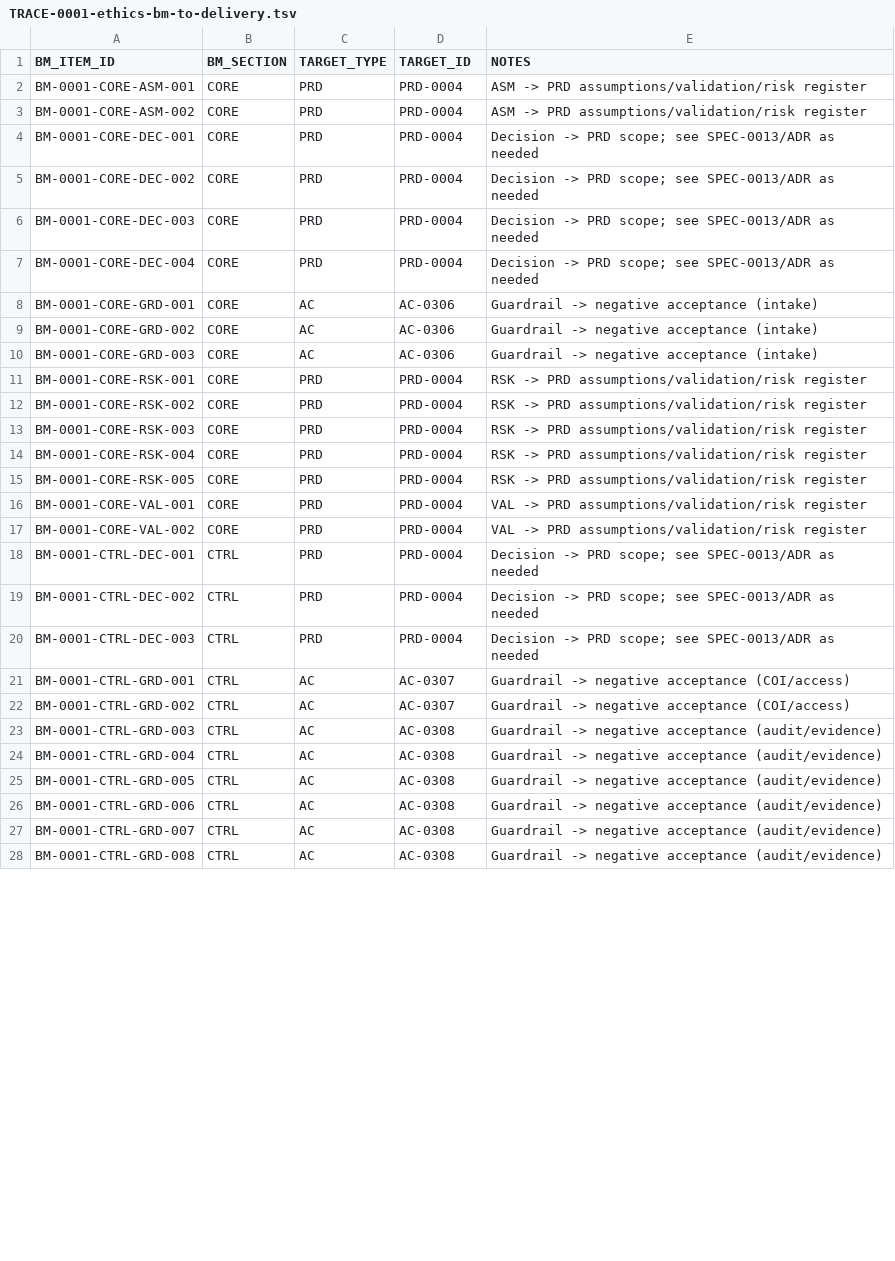
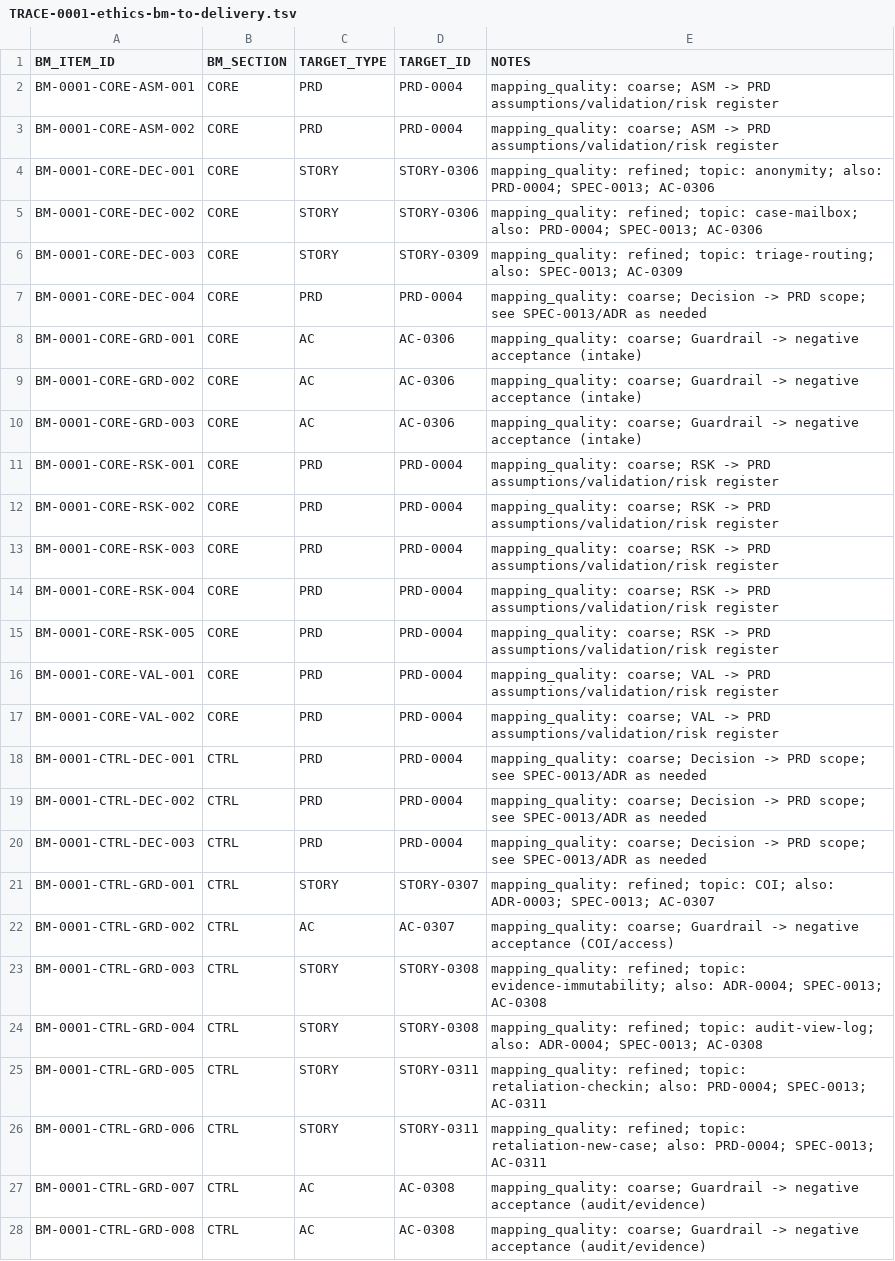
Before and after one commit to Halildeu/platform-ssot, a TSV file: docs/03-delivery/TRACES/TRACE-0001-ethics-bm-to-delivery.tsv, drawn as a sheet; only a part is shown; the diff covers the shown part only.

Commit message:
docs: v0.3 refine trace mapping for critical path and add missing delivery stories/ADRs

```diff
--- a/docs/03-delivery/TRACES/TRACE-0001-ethics-bm-to-delivery.tsv
+++ b/docs/03-delivery/TRACES/TRACE-0001-ethics-bm-to-delivery.tsv
@@ -1,28 +1,28 @@
 BM_ITEM_ID	BM_SECTION	TARGET_TYPE	TARGET_ID	NOTES
-BM-0001-CORE-ASM-001	CORE	PRD	PRD-0004	ASM -> PRD assumptions/validation/risk register
-BM-0001-CORE-ASM-002	CORE	PRD	PRD-0004	ASM -> PRD assumptions/validation/risk register
-BM-0001-CORE-DEC-001	CORE	PRD	PRD-0004	Decision -> PRD scope; see SPEC-0013/ADR as needed
-BM-0001-CORE-DEC-002	CORE	PRD	PRD-0004	Decision -> PRD scope; see SPEC-0013/ADR as needed
-BM-0001-CORE-DEC-003	CORE	PRD	PRD-0004	Decision -> PRD scope; see SPEC-0013/ADR as needed
-BM-0001-CORE-DEC-004	CORE	PRD	PRD-0004	Decision -> PRD scope; see SPEC-0013/ADR as needed
-BM-0001-CORE-GRD-001	CORE	AC	AC-0306	Guardrail -> negative acceptance (intake)
-BM-0001-CORE-GRD-002	CORE	AC	AC-0306	Guardrail -> negative acceptance (intake)
-BM-0001-CORE-GRD-003	CORE	AC	AC-0306	Guardrail -> negative acceptance (intake)
-BM-0001-CORE-RSK-001	CORE	PRD	PRD-0004	RSK -> PRD assumptions/validation/risk register
-BM-0001-CORE-RSK-002	CORE	PRD	PRD-0004	RSK -> PRD assumptions/validation/risk register
-BM-0001-CORE-RSK-003	CORE	PRD	PRD-0004	RSK -> PRD assumptions/validation/risk register
-BM-0001-CORE-RSK-004	CORE	PRD	PRD-0004	RSK -> PRD assumptions/validation/risk register
-BM-0001-CORE-RSK-005	CORE	PRD	PRD-0004	RSK -> PRD assumptions/validation/risk register
-BM-0001-CORE-VAL-001	CORE	PRD	PRD-0004	VAL -> PRD assumptions/validation/risk register
-BM-0001-CORE-VAL-002	CORE	PRD	PRD-0004	VAL -> PRD assumptions/validation/risk register
-BM-0001-CTRL-DEC-001	CTRL	PRD	PRD-0004	Decision -> PRD scope; see SPEC-0013/ADR as needed
-BM-0001-CTRL-DEC-002	CTRL	PRD	PRD-0004	Decision -> PRD scope; see SPEC-0013/ADR as needed
-BM-0001-CTRL-DEC-003	CTRL	PRD	PRD-0004	Decision -> PRD scope; see SPEC-0013/ADR as needed
-BM-0001-CTRL-GRD-001	CTRL	AC	AC-0307	Guardrail -> negative acceptance (COI/access)
-BM-0001-CTRL-GRD-002	CTRL	AC	AC-0307	Guardrail -> negative acceptance (COI/access)
-BM-0001-CTRL-GRD-003	CTRL	AC	AC-0308	Guardrail -> negative acceptance (audit/evidence)
-BM-0001-CTRL-GRD-004	CTRL	AC	AC-0308	Guardrail -> negative acceptance (audit/evidence)
-BM-0001-CTRL-GRD-005	CTRL	AC	AC-0308	Guardrail -> negative acceptance (audit/evidence)
-BM-0001-CTRL-GRD-006	CTRL	AC	AC-0308	Guardrail -> negative acceptance (audit/evidence)
-BM-0001-CTRL-GRD-007	CTRL	AC	AC-0308	Guardrail -> negative acceptance (audit/evidence)
-BM-0001-CTRL-GRD-008	CTRL	AC	AC-0308	Guardrail -> negative acceptance (audit/evidence)
+BM-0001-CORE-ASM-001	CORE	PRD	PRD-0004	mapping_quality: coarse; ASM -> PRD assumptions/validation/risk register
+BM-0001-CORE-ASM-002	CORE	PRD	PRD-0004	mapping_quality: coarse; ASM -> PRD assumptions/validation/risk register
+BM-0001-CORE-DEC-001	CORE	STORY	STORY-0306	mapping_quality: refined; topic: anonymity; also: PRD-0004; SPEC-0013; AC-0306
+BM-0001-CORE-DEC-002	CORE	STORY	STORY-0306	mapping_quality: refined; topic: case-mailbox; also: PRD-0004; SPEC-0013; AC-0306
+BM-0001-CORE-DEC-003	CORE	STORY	STORY-0309	mapping_quality: refined; topic: triage-routing; also: SPEC-0013; AC-0309
+BM-0001-CORE-DEC-004	CORE	PRD	PRD-0004	mapping_quality: coarse; Decision -> PRD scope; see SPEC-0013/ADR as needed
+BM-0001-CORE-GRD-001	CORE	AC	AC-0306	mapping_quality: coarse; Guardrail -> negative acceptance (intake)
+BM-0001-CORE-GRD-002	CORE	AC	AC-0306	mapping_quality: coarse; Guardrail -> negative acceptance (intake)
+BM-0001-CORE-GRD-003	CORE	AC	AC-0306	mapping_quality: coarse; Guardrail -> negative acceptance (intake)
+BM-0001-CORE-RSK-001	CORE	PRD	PRD-0004	mapping_quality: coarse; RSK -> PRD assumptions/validation/risk register
+BM-0001-CORE-RSK-002	CORE	PRD	PRD-0004	mapping_quality: coarse; RSK -> PRD assumptions/validation/risk register
+BM-0001-CORE-RSK-003	CORE	PRD	PRD-0004	mapping_quality: coarse; RSK -> PRD assumptions/validation/risk register
+BM-0001-CORE-RSK-004	CORE	PRD	PRD-0004	mapping_quality: coarse; RSK -> PRD assumptions/validation/risk register
+BM-0001-CORE-RSK-005	CORE	PRD	PRD-0004	mapping_quality: coarse; RSK -> PRD assumptions/validation/risk register
+BM-0001-CORE-VAL-001	CORE	PRD	PRD-0004	mapping_quality: coarse; VAL -> PRD assumptions/validation/risk register
+BM-0001-CORE-VAL-002	CORE	PRD	PRD-0004	mapping_quality: coarse; VAL -> PRD assumptions/validation/risk register
+BM-0001-CTRL-DEC-001	CTRL	PRD	PRD-0004	mapping_quality: coarse; Decision -> PRD scope; see SPEC-0013/ADR as needed
+BM-0001-CTRL-DEC-002	CTRL	PRD	PRD-0004	mapping_quality: coarse; Decision -> PRD scope; see SPEC-0013/ADR as needed
+BM-0001-CTRL-DEC-003	CTRL	PRD	PRD-0004	mapping_quality: coarse; Decision -> PRD scope; see SPEC-0013/ADR as needed
+BM-0001-CTRL-GRD-001	CTRL	STORY	STORY-0307	mapping_quality: refined; topic: COI; also: ADR-0003; SPEC-0013; AC-0307
+BM-0001-CTRL-GRD-002	CTRL	AC	AC-0307	mapping_quality: coarse; Guardrail -> negative acceptance (COI/access)
+BM-0001-CTRL-GRD-003	CTRL	STORY	STORY-0308	mapping_quality: refined; topic: evidence-immutability; also: ADR-0004; SPEC-0013; AC-0308
+BM-0001-CTRL-GRD-004	CTRL	STORY	STORY-0308	mapping_quality: refined; topic: audit-view-log; also: ADR-0004; SPEC-0013; AC-0308
+BM-0001-CTRL-GRD-005	CTRL	STORY	STORY-0311	mapping_quality: refined; topic: retaliation-checkin; also: PRD-0004; SPEC-0013; AC-0311
+BM-0001-CTRL-GRD-006	CTRL	STORY	STORY-0311	mapping_quality: refined; topic: retaliation-new-case; also: PRD-0004; SPEC-0013; AC-0311
+BM-0001-CTRL-GRD-007	CTRL	AC	AC-0308	mapping_quality: coarse; Guardrail -> negative acceptance (audit/evidence)
+BM-0001-CTRL-GRD-008	CTRL	AC	AC-0308	mapping_quality: coarse; Guardrail -> negative acceptance (audit/evidence)
```
Also changed, not shown: 13 edited cells elsewhere in this file, docs/03-delivery/PROJECT-FLOW.tsv, 15 other files.
